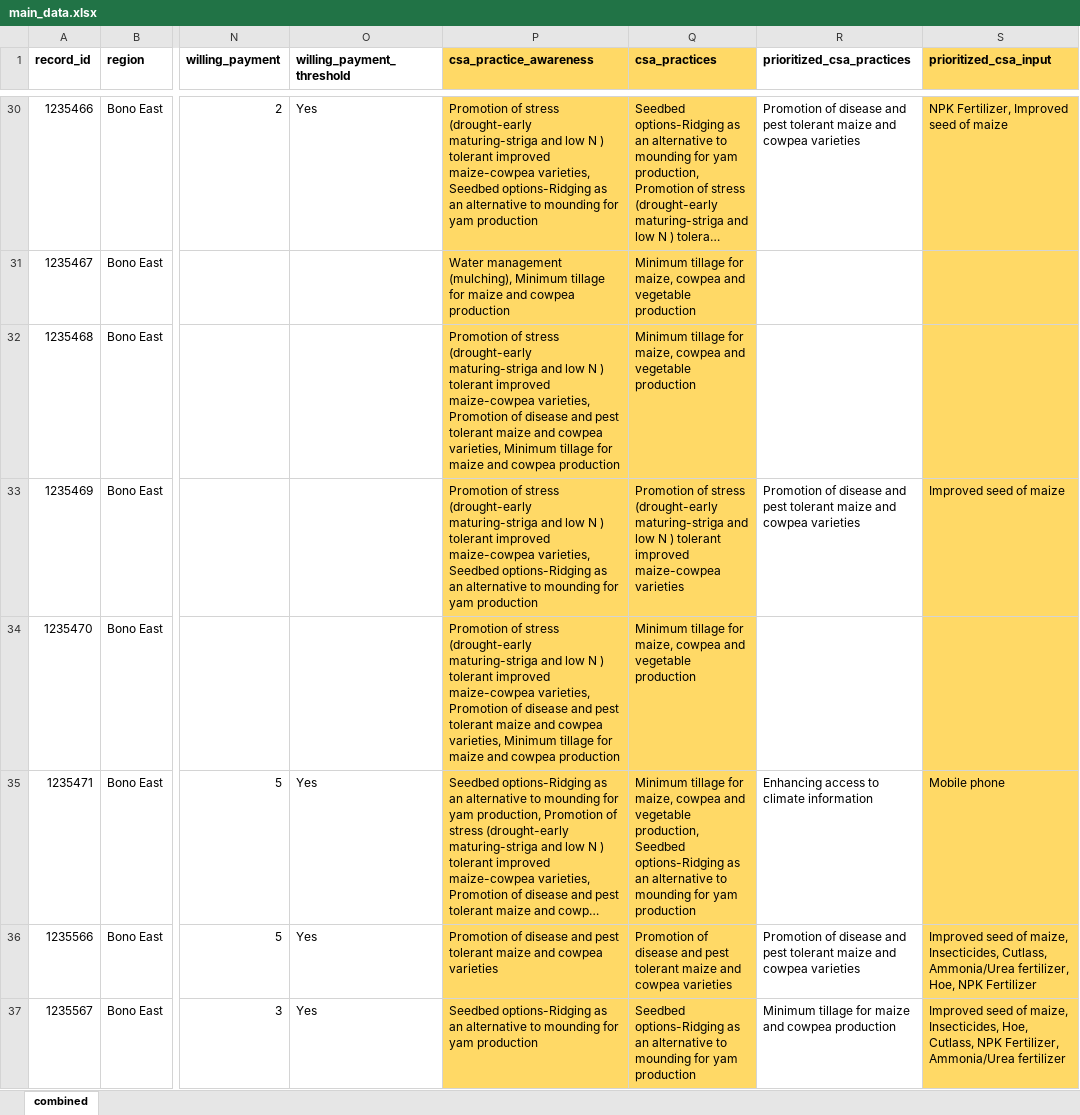
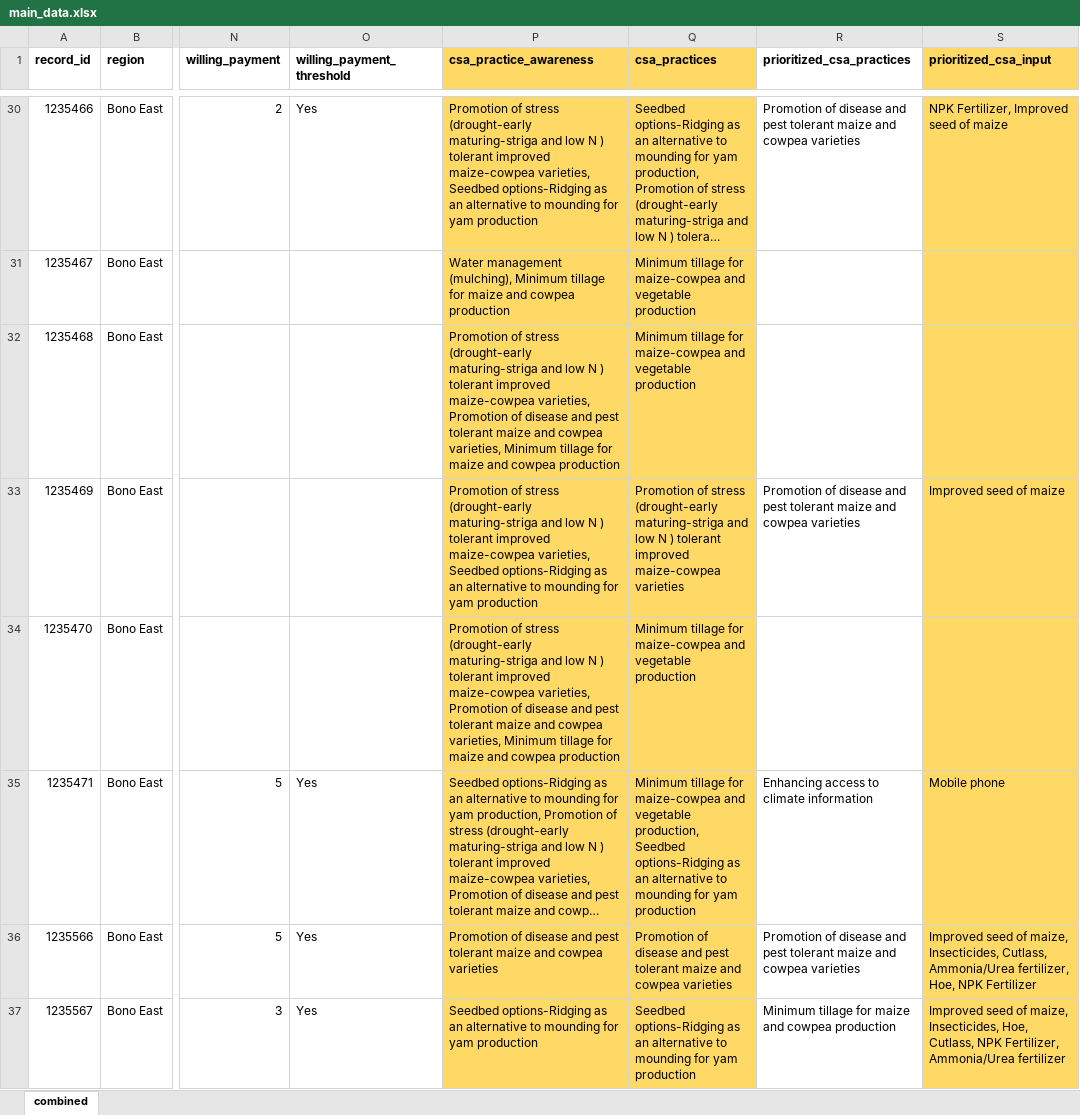
Before and after one commit to mkbad/CSIR-Data-Analysis, an Excel workbook: main_data.xlsx, sheet combined, drawn as a sheet; only a part is shown, gaps mark what is left out; long unchanged cells end in …; values as stored, in another font and other column widths than the file's, no borders; the diff covers the shown part only; the diff names each change by its address in the sheet, - before the commit and + after, or states it on an @@ line.

```diff
--- a/main_data.xlsx (sheet combined)
+++ b/main_data.xlsx (sheet combined)
-Q31:Q32 (csa_practices): …tillage for maize, cowpea and vegetable…
+Q31:Q32 (csa_practices): …tillage for maize-cowpea and vegetable…
-Q34 (csa_practices): …tillage for maize, cowpea and vegetable…
+Q34 (csa_practices): …tillage for maize-cowpea and vegetable…
-Q35 (csa_practices): …tillage for maize, cowpea and vegetable…
+Q35 (csa_practices): …tillage for maize-cowpea and vegetable…
```
Also changed, not shown: 155 edited cells elsewhere in this sheet, 5 other files.
